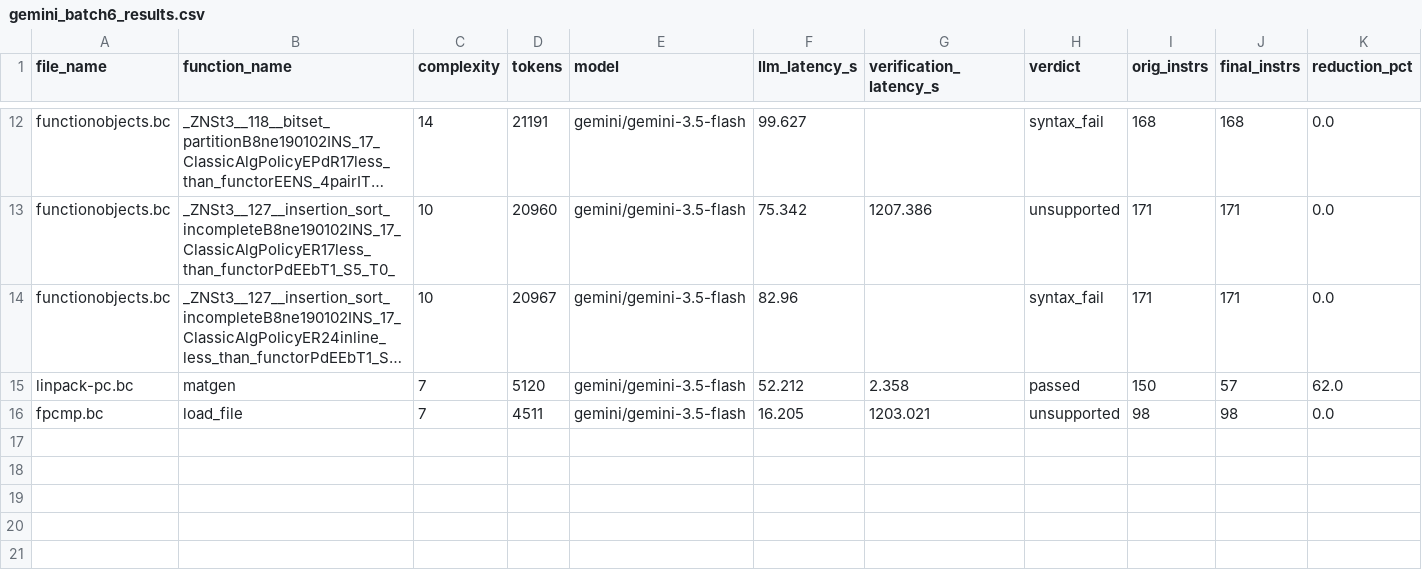
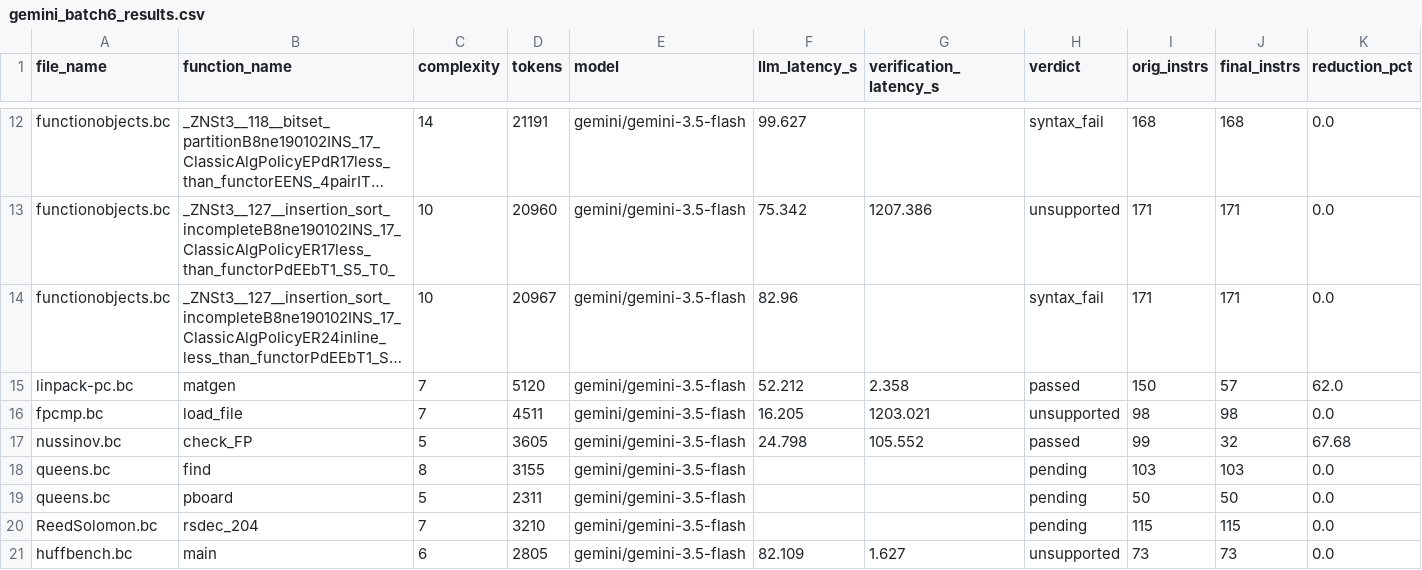
Before and after one commit to GirishRawat/context-window-splitter, a CSV file: gemini_batch6_results.csv, drawn as a sheet; only a part is shown, gaps mark what is left out; long unchanged cells end in …; rows hold the shown columns only; the diff names each change by its address in the sheet, - before the commit and + after, or states it on an @@ line.

Commit message:
Checkpoint eval results: batch6 complete - all 7 Gemini batches now finished

```diff
--- a/gemini_batch6_results.csv
+++ b/gemini_batch6_results.csv
+row 17: nussinov.bc | check_FP | 5 | 3605 | gemini/gemini-3.5-flash | 24.798 | 105.552 | passed | 99 | 32 | 67.68
+row 18: queens.bc | find | 8 | 3155 | gemini/gemini-3.5-flash |  |  | pending | 103 | 103 | 0.0
+row 19: queens.bc | pboard | 5 | 2311 | gemini/gemini-3.5-flash |  |  | pending | 50 | 50 | 0.0
+row 20: ReedSolomon.bc | rsdec_204 | 7 | 3210 | gemini/gemini-3.5-flash |  |  | pending | 115 | 115 | 0.0
+row 21: huffbench.bc | main | 6 | 2805 | gemini/gemini-3.5-flash | 82.109 | 1.627 | unsupported | 73 | 73 | 0.0
```
